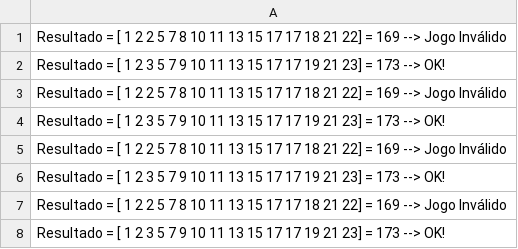
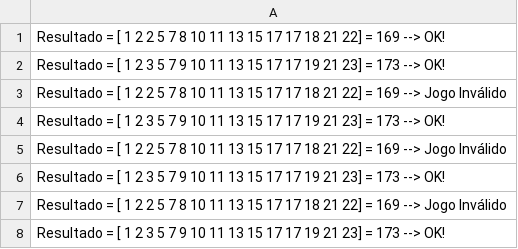
Before and after one commit to dunrics/lotofacilRNA, a CSV file: 2837RNA.csv, drawn as a sheet.

Commit message:
Atualizando arquivo CSV

```diff
--- a/2837RNA.csv
+++ b/2837RNA.csv
@@ -1,2 +1,2 @@
-Resultado = [ 1  2  2  5  7  8 10 11 13 15 17 17 18 21 22] = 169 --> Jogo Inválido
+Resultado = [ 1  2  2  5  7  8 10 11 13 15 17 17 18 21 22] = 169 --> OK!
 Resultado = [ 1  2  3  5  7  9 10 11 13 15 17 17 19 21 23] = 173 --> OK!
```
